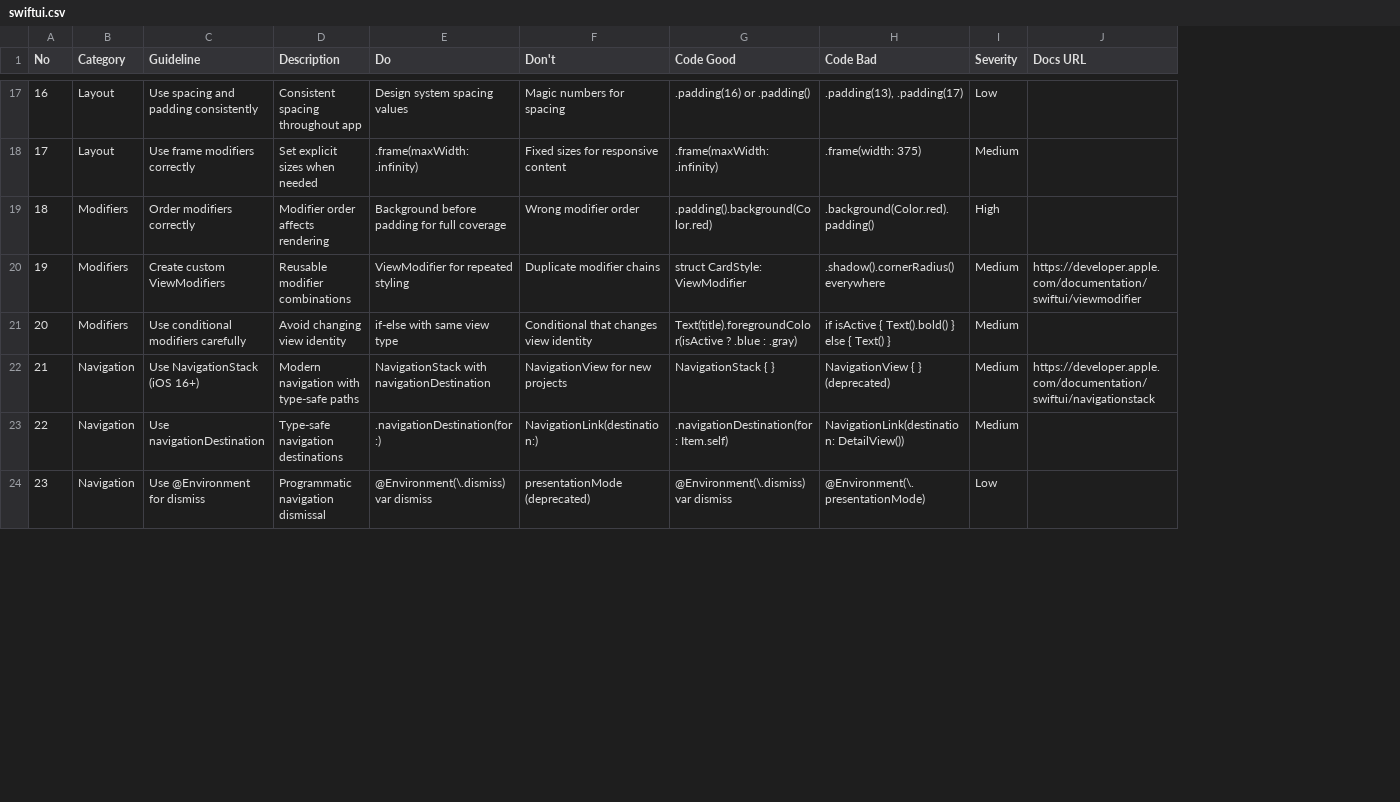
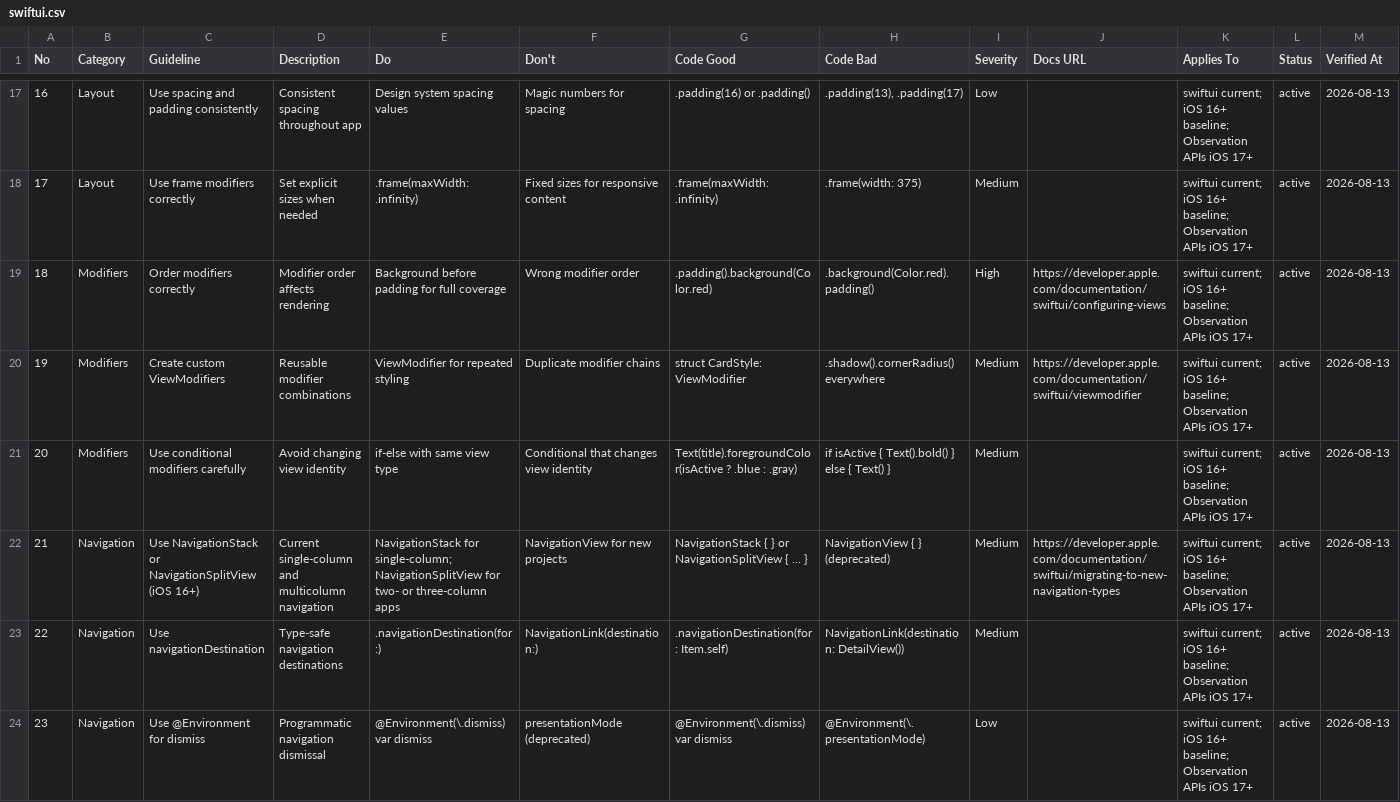
Before and after one commit to anntnzrb/agents, a CSV file: skills/current/ui-ux-pro-max/data/stacks/swiftui.csv, drawn as a sheet; only a part is shown, gaps mark what is left out; the diff covers the shown part only; the diff names each change by its address in the sheet, - before the commit and + after, or states it on an @@ line.

```diff
--- a/skills/current/ui-ux-pro-max/data/stacks/swiftui.csv
+++ b/skills/current/ui-ux-pro-max/data/stacks/swiftui.csv
+column K (Applies To), rows 17-24: all swiftui current; iOS 16+ baseline; Observation APIs iOS 17+
+column L (Status), rows 17-24: all active
+column M (Verified At), rows 17-24: all 2026-08-13
-J19 (Docs URL): (empty)
+J19 (Docs URL): https://developer.apple.com/documentation/swiftui/configuring-views
-C22 (Guideline): Use NavigationStack (iOS 16+)
+C22 (Guideline): Use NavigationStack or NavigationSplitView (iOS 16+)
-D22 (Description): Modern navigation with type-safe paths
+D22 (Description): Current single-column and multicolumn navigation
-E22 (Do): NavigationStack with navigationDestination
+E22 (Do): NavigationStack for single-column; NavigationSplitView for two- or three-column apps
-G22 (Code Good): NavigationStack { }
+G22 (Code Good): NavigationStack { } or NavigationSplitView { ... }
-J22 (Docs URL): https://developer.apple.com/documentation/swiftui/navigationstack
+J22 (Docs URL): https://developer.apple.com/documentation/swiftui/migrating-to-new-navigation-types
```
Also changed, not shown: 5 edited cells elsewhere in this file, skills/current/ui-ux-pro-max/data/colors.csv, skills/current/ui-ux-pro-max/data/motion.csv, 49 other files.
